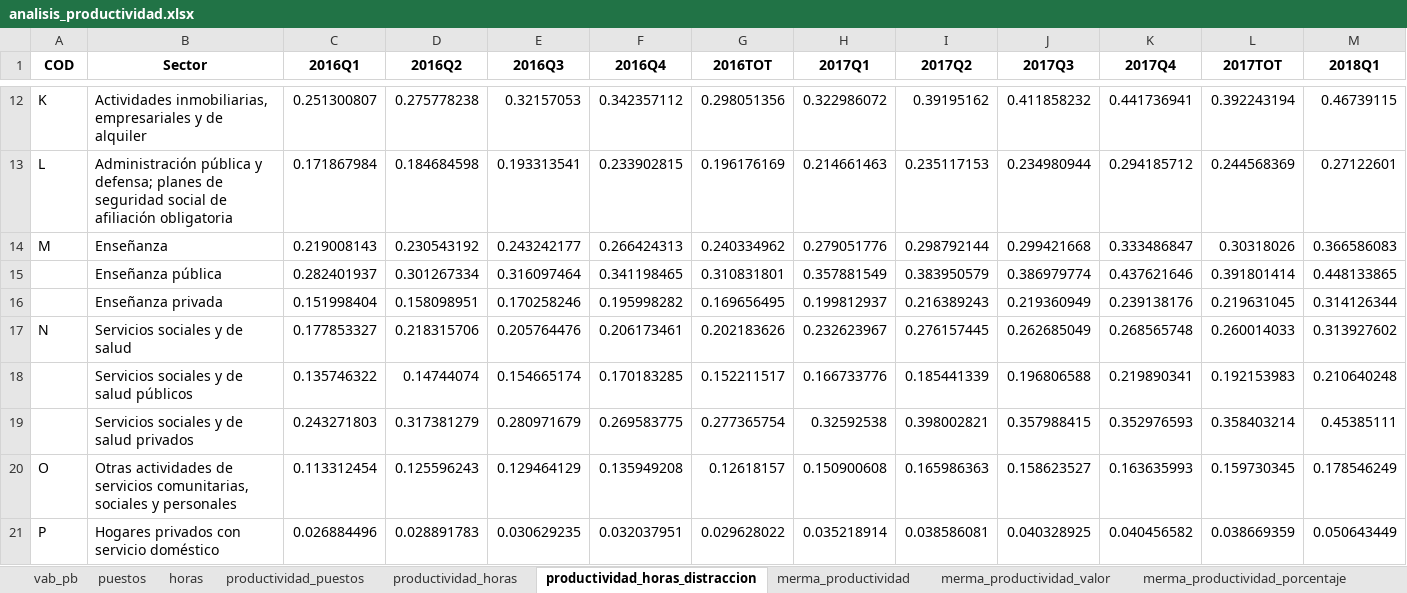
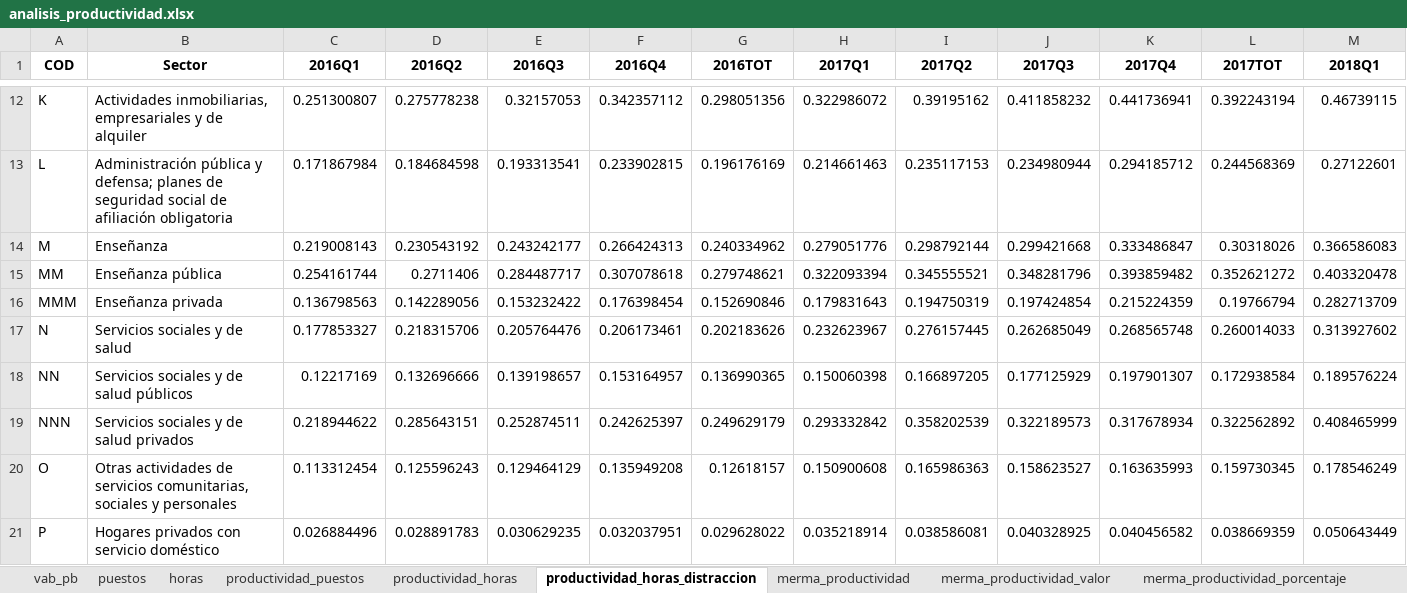
Before and after one commit to santiagoriverti/analisis_productividad, an Excel workbook: document/analisis_productividad.xlsx, sheet productividad_horas_distraccion, drawn as a sheet; only a part is shown, gaps mark what is left out; values as stored, in another font and other column widths than the file's, no borders; removed rows and columns are numbered as before the commit, all else as after; rows hold the shown columns only; the diff names each change by its address in the sheet, - before the commit and + after, or states it on an @@ line.

```diff
--- a/document/analisis_productividad.xlsx (sheet productividad_horas_distraccion)
+++ b/document/analisis_productividad.xlsx (sheet productividad_horas_distraccion)
-row 15:  | Enseñanza pública | 0.282401937 | 0.301267334 | 0.316097464 | 0.341198465 | 0.310831801 | 0.357881549 | 0.383950579 | 0.386979774 | 0.437621646 | 0.391801414 | 0.448133865
-row 16:  | Enseñanza privada | 0.151998404 | 0.158098951 | 0.170258246 | 0.195998282 | 0.169656495 | 0.199812937 | 0.216389243 | 0.219360949 | 0.239138176 | 0.219631045 | 0.314126344
+row 15: MM | Enseñanza pública | 0.254161744 | 0.2711406 | 0.284487717 | 0.307078618 | 0.279748621 | 0.322093394 | 0.345555521 | 0.348281796 | 0.393859482 | 0.352621272 | 0.403320478
+row 16: MMM | Enseñanza privada | 0.136798563 | 0.142289056 | 0.153232422 | 0.176398454 | 0.152690846 | 0.179831643 | 0.194750319 | 0.197424854 | 0.215224359 | 0.19766794 | 0.282713709
-row 18:  | Servicios sociales y de salud públicos | 0.135746322 | 0.14744074 | 0.154665174 | 0.170183285 | 0.152211517 | 0.166733776 | 0.185441339 | 0.196806588 | 0.219890341 | 0.192153983 | 0.210640248
-row 19:  | Servicios sociales y de salud privados | 0.243271803 | 0.317381279 | 0.280971679 | 0.269583775 | 0.277365754 | 0.32592538 | 0.398002821 | 0.357988415 | 0.352976593 | 0.358403214 | 0.45385111
+row 18: NN | Servicios sociales y de salud públicos | 0.12217169 | 0.132696666 | 0.139198657 | 0.153164957 | 0.136990365 | 0.150060398 | 0.166897205 | 0.177125929 | 0.197901307 | 0.172938584 | 0.189576224
+row 19: NNN | Servicios sociales y de salud privados | 0.218944622 | 0.285643151 | 0.252874511 | 0.242625397 | 0.249629179 | 0.293332842 | 0.358202539 | 0.322189573 | 0.317678934 | 0.322562892 | 0.408465999
```
Also changed, not shown: sheet merma_productividad_porcentaje, sheet merma_productividad_valor, sheet merma_productividad, sheet vab_pb, sheet horas, sheet productividad_puestos, 2 more sheets, other sheet tabs, 2 other files.
